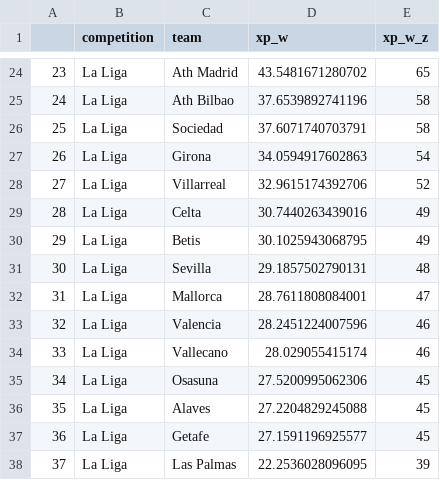
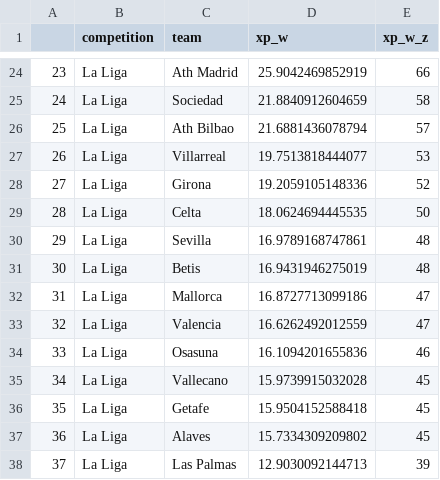
Before and after one commit to dujmi/imp-rankings, a CSV file: data/output/rankings.csv, drawn as a sheet; only a part is shown, gaps mark what is left out; the diff covers the shown part only.

```diff
--- a/data/output/rankings.csv
+++ b/data/output/rankings.csv
@@ -24,15 +24,15 @@
-"23","La Liga","Ath Madrid",43.5481671280702,65
-"24","La Liga","Ath Bilbao",37.6539892741196,58
-"25","La Liga","Sociedad",37.6071740703791,58
-"26","La Liga","Girona",34.0594917602863,54
-"27","La Liga","Villarreal",32.9615174392706,52
-"28","La Liga","Celta",30.7440263439016,49
-"29","La Liga","Betis",30.1025943068795,49
-"30","La Liga","Sevilla",29.1857502790131,48
-"31","La Liga","Mallorca",28.7611808084001,47
-"32","La Liga","Valencia",28.2451224007596,46
-"33","La Liga","Vallecano",28.029055415174,46
-"34","La Liga","Osasuna",27.5200995062306,45
-"35","La Liga","Alaves",27.2204829245088,45
-"36","La Liga","Getafe",27.1591196925577,45
-"37","La Liga","Las Palmas",22.2536028096095,39
+"23","La Liga","Ath Madrid",25.9042469852919,66
+"24","La Liga","Sociedad",21.8840912604659,58
+"25","La Liga","Ath Bilbao",21.6881436078794,57
+"26","La Liga","Villarreal",19.7513818444077,53
+"27","La Liga","Girona",19.2059105148336,52
+"28","La Liga","Celta",18.0624694445535,50
+"29","La Liga","Sevilla",16.9789168747861,48
+"30","La Liga","Betis",16.9431946275019,48
+"31","La Liga","Mallorca",16.8727713099186,47
+"32","La Liga","Valencia",16.6262492012559,47
+"33","La Liga","Osasuna",16.1094201655836,46
+"34","La Liga","Vallecano",15.9739915032028,45
+"35","La Liga","Getafe",15.9504152588418,45
+"36","La Liga","Alaves",15.7334309209802,45
+"37","La Liga","Las Palmas",12.9030092144713,39
```
Also changed, not shown: 133 edited cells elsewhere in this file, 3 other files.
